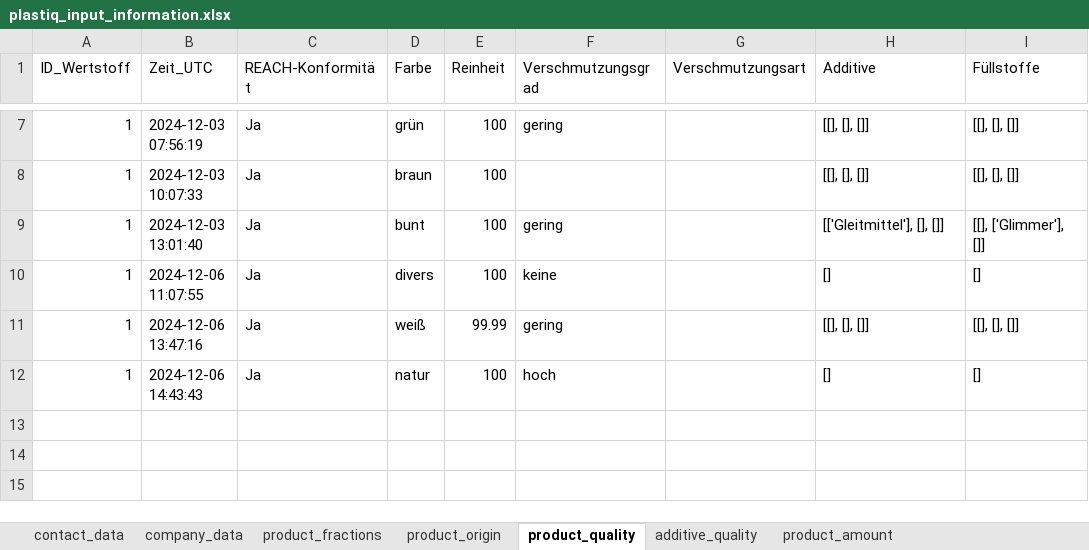
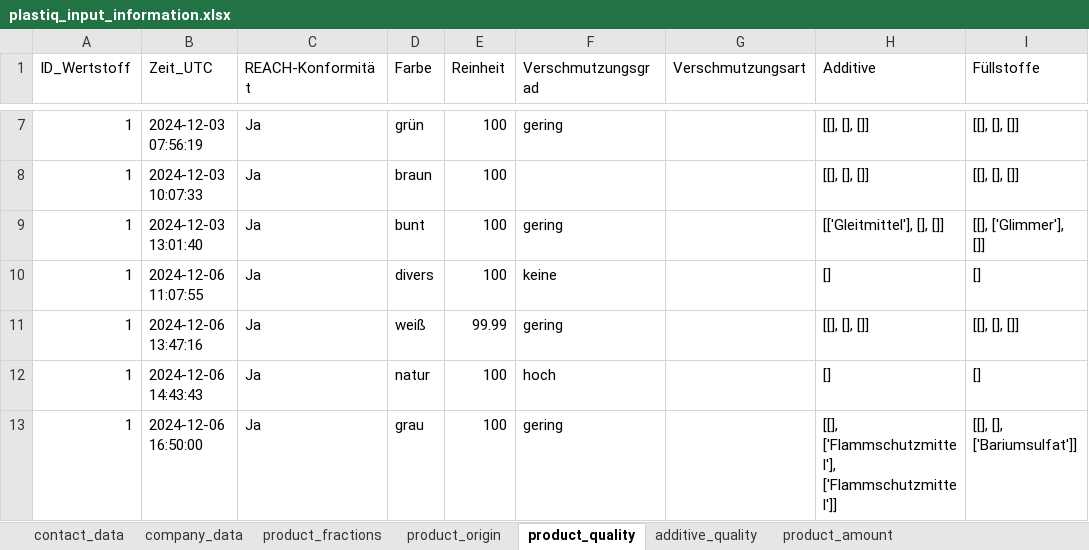
Before and after one commit to steSKZ/PlastIQ-App, an Excel workbook: content/plastiq_input_information.xlsx, sheet product_quality, drawn as a sheet; only a part is shown, gaps mark what is left out; values as stored, in another font and other column widths than the file's, no borders; table styles not drawn; the diff names each change by its address in the sheet, - before the commit and + after, or states it on an @@ line.

```diff
--- a/content/plastiq_input_information.xlsx (sheet product_quality)
+++ b/content/plastiq_input_information.xlsx (sheet product_quality)
+row 13: 1 | 2024-12-06 16:50:00 | Ja | grau | 100 | gering |  | [[], ['Flammschutzmittel'], ['Flammschutzmittel']] | [[], [], ['Bariumsulfat']]
```
Also changed, not shown: sheet company_data, sheet additive_quality, sheet product_amount, sheet product_fractions, sheet contact_data, 1 other file.
